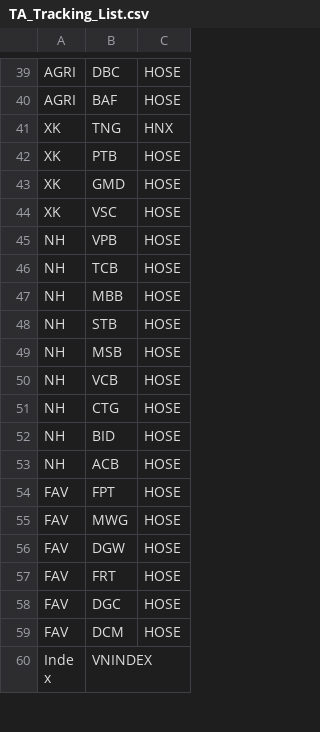
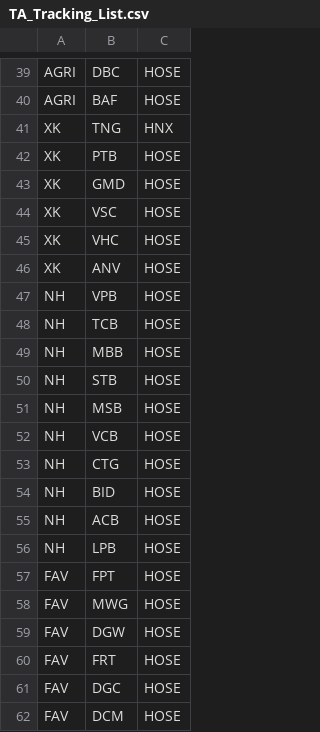
Before and after one commit to dangvu86/TA_Tracking, a CSV file: TA_Tracking_List.csv, drawn as a sheet; only a part is shown, gaps mark what is left out; the shorter side is filled out with more unchanged rows.

Commit message:
Update TA_Tracking_List.csv

```diff
--- a/TA_Tracking_List.csv
+++ b/TA_Tracking_List.csv
@@ -44,2 +44,4 @@ XK,GMD,HOSE
 XK,VSC,HOSE
+XK,VHC,HOSE
+XK,ANV,HOSE
 NH,VPB,HOSE
@@ -53,2 +55,3 @@ NH,BID,HOSE
 NH,ACB,HOSE
+NH,LPB,HOSE
 FAV,FPT,HOSE
```
